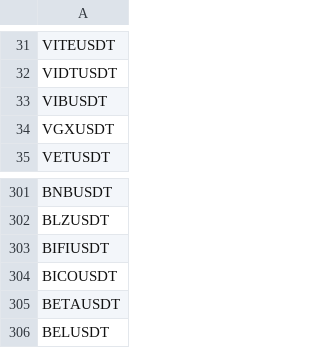
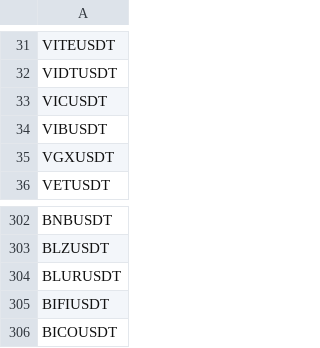
Before and after one commit to Makinginvest/MakingInvest, a CSV file: makinginvest_server_python/_datasets/data/_data_symbols_crypto_usdt_busd.csv, drawn as a sheet; only a part is shown, gaps mark what is left out; the shorter side is filled out with more unchanged rows; the diff names each change by its address in the sheet, - before the commit and + after, or states it on an @@ line.

```diff
--- a/makinginvest_server_python/_datasets/data/_data_symbols_crypto_usdt_busd.csv
+++ b/makinginvest_server_python/_datasets/data/_data_symbols_crypto_usdt_busd.csv
+row 33: VICUSDT
+row 304: BLURUSDT
```
Also changed, not shown: makinginvest_server_python/_datasets/data/_data_symbols_crypto_usdt_busd_futures.csv, makinginvest_server_python/_signals/performance_long.csv, 5 other files.
